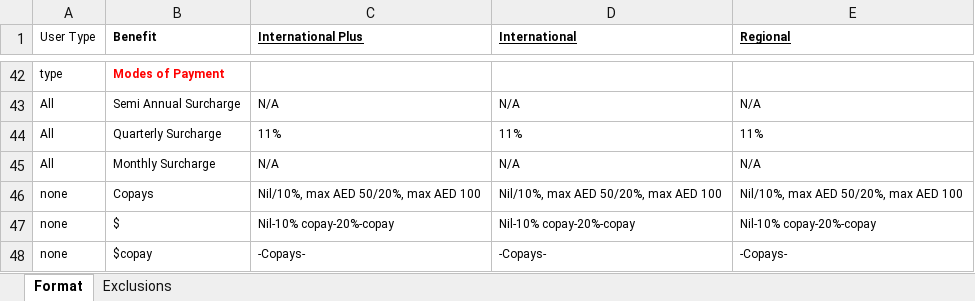
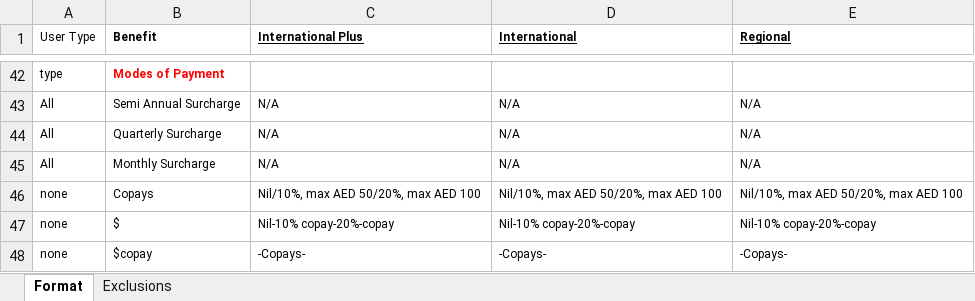
Before and after one commit to narinder123/saleslab_excel_parcel, an Excel workbook: Inputs/Cigna/benefits.xlsx, sheet Format, drawn as a sheet; only a part is shown, gaps mark what is left out; values as stored, in another font and other column widths than the file's, no borders; the diff names each change by its address in the sheet, - before the commit and + after, or states it on an @@ line.

```diff
--- a/Inputs/Cigna/benefits.xlsx (sheet Format)
+++ b/Inputs/Cigna/benefits.xlsx (sheet Format)
-C44 (International Plus): 11%
+C44 (International Plus): N/A
-D44 (International): 11%
+D44 (International): N/A
-E44 (Regional): 11%
+E44 (Regional): N/A
```
Also changed, not shown: Inputs/Cigna/info.xlsx, 8 other files.
